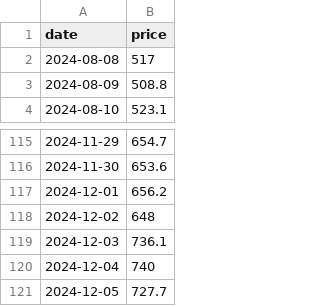
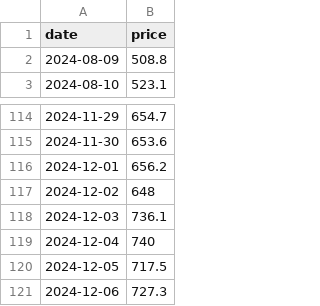
Before and after one commit to Cacidy/Project, a CSV file: stable/data/price/04_BSC_price.csv, drawn as a sheet; only a part is shown, gaps mark what is left out.

```diff
--- a/stable/data/price/04_BSC_price.csv
+++ b/stable/data/price/04_BSC_price.csv
@@ -1,3 +1,2 @@
 date,price
-2024-08-08,517
 2024-08-09,508.8
@@ -120,2 +119,3 @@ date,price
 2024-12-04,740
-2024-12-05,727.7
+2024-12-05,717.5
+2024-12-06,727.3
```
Also changed, not shown: stable/data/fee/02_Solana_fee.csv, stable/data/fee/05_Base_fee.csv, 61 other files.
